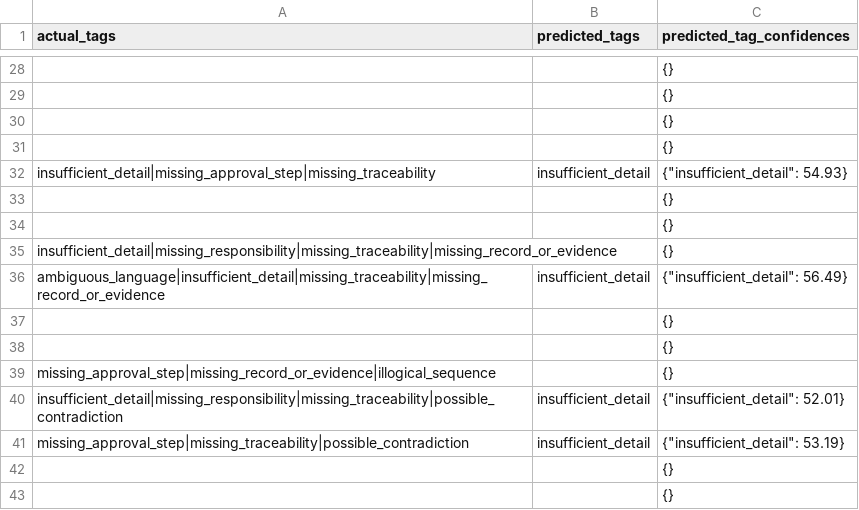
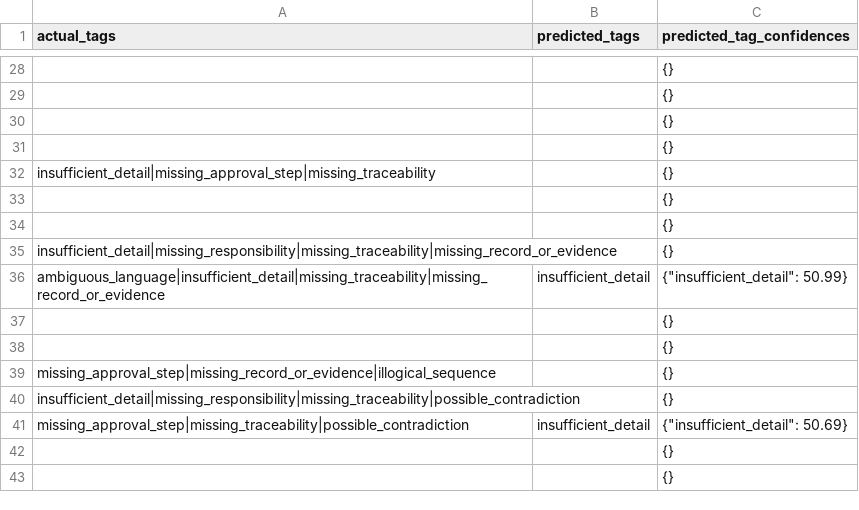
Before and after one commit to Doculan/DocuRoute1, a CSV file: Backend/ml/evaluation/issues/test_tag_predictions.csv, drawn as a sheet; only a part is shown, gaps mark what is left out; the diff covers the shown part only; the diff names each change by its address in the sheet, - before the commit and + after, or states it on an @@ line.

```diff
--- a/Backend/ml/evaluation/issues/test_tag_predictions.csv
+++ b/Backend/ml/evaluation/issues/test_tag_predictions.csv
-B32 (predicted_tags): insufficient_detail
+B32 (predicted_tags): (empty)
-C32 (predicted_tag_confidences): {"insufficient_detail": 54.93}
+C32 (predicted_tag_confidences): {}
-C36 (predicted_tag_confidences): {"insufficient_detail": 56.49}
+C36 (predicted_tag_confidences): {"insufficient_detail": 50.99}
-B40 (predicted_tags): insufficient_detail
+B40 (predicted_tags): (empty)
-C40 (predicted_tag_confidences): {"insufficient_detail": 52.01}
+C40 (predicted_tag_confidences): {}
-C41 (predicted_tag_confidences): {"insufficient_detail": 53.19}
+C41 (predicted_tag_confidences): {"insufficient_detail": 50.69}
```
Also changed, not shown: 20 edited cells elsewhere in this file, 16 other files.
